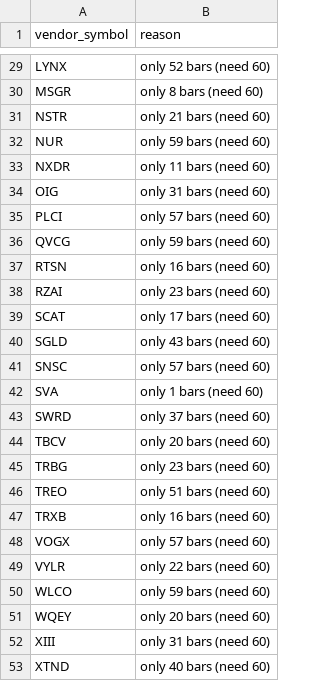
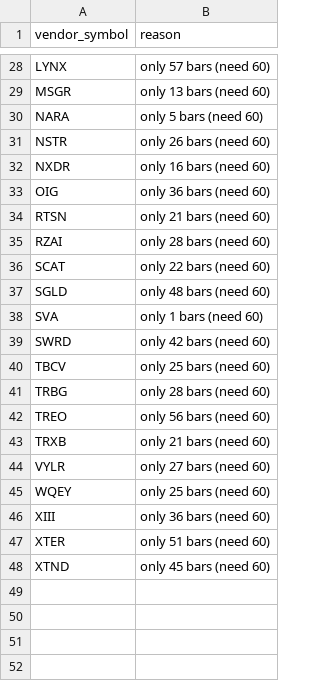
Before and after one commit to shashankrboppidi2/rsi-screener, a CSV file: output/unranked.csv, drawn as a sheet; only a part is shown, gaps mark what is left out; removed rows and columns are numbered as before the commit, all else as after; the diff covers the shown part only; the diff names each change by its address in the sheet, - before the commit and + after, or states it on an @@ line.

```diff
--- a/output/unranked.csv
+++ b/output/unranked.csv
-B28 (reason): only 52 bars (need 60)
+B28 (reason): only 57 bars (need 60)
-B29 (reason): only 8 bars (need 60)
+B29 (reason): only 13 bars (need 60)
+row 30: NARA | only 5 bars (need 60)
-B31 (reason): only 21 bars (need 60)
+B31 (reason): only 26 bars (need 60)
-row 32: NUR | only 59 bars (need 60)
-B32 (reason): only 11 bars (need 60)
+B32 (reason): only 16 bars (need 60)
-B33 (reason): only 31 bars (need 60)
+B33 (reason): only 36 bars (need 60)
-row 35: PLCI | only 57 bars (need 60)
-row 36: QVCG | only 59 bars (need 60)
-B34 (reason): only 16 bars (need 60)
+B34 (reason): only 21 bars (need 60)
-B35 (reason): only 23 bars (need 60)
+B35 (reason): only 28 bars (need 60)
-B36 (reason): only 17 bars (need 60)
+B36 (reason): only 22 bars (need 60)
-B37 (reason): only 43 bars (need 60)
+B37 (reason): only 48 bars (need 60)
-row 41: SNSC | only 57 bars (need 60)
-B39 (reason): only 37 bars (need 60)
+B39 (reason): only 42 bars (need 60)
-B40 (reason): only 20 bars (need 60)
+B40 (reason): only 25 bars (need 60)
-B41 (reason): only 23 bars (need 60)
+B41 (reason): only 28 bars (need 60)
-B42 (reason): only 51 bars (need 60)
+B42 (reason): only 56 bars (need 60)
-B43 (reason): only 16 bars (need 60)
+B43 (reason): only 21 bars (need 60)
-row 48: VOGX | only 57 bars (need 60)
-B44 (reason): only 22 bars (need 60)
+B44 (reason): only 27 bars (need 60)
-row 50: WLCO | only 59 bars (need 60)
-B45 (reason): only 20 bars (need 60)
+B45 (reason): only 25 bars (need 60)
-B46 (reason): only 31 bars (need 60)
+B46 (reason): only 36 bars (need 60)
+row 47: XTER | only 51 bars (need 60)
-B48 (reason): only 40 bars (need 60)
+B48 (reason): only 45 bars (need 60)
```
Also changed, not shown: 1 added row, 2 removed rows and 25 edited cells elsewhere in this file, data/sector_cache.csv, data/us_universe.csv, 12 other files.
